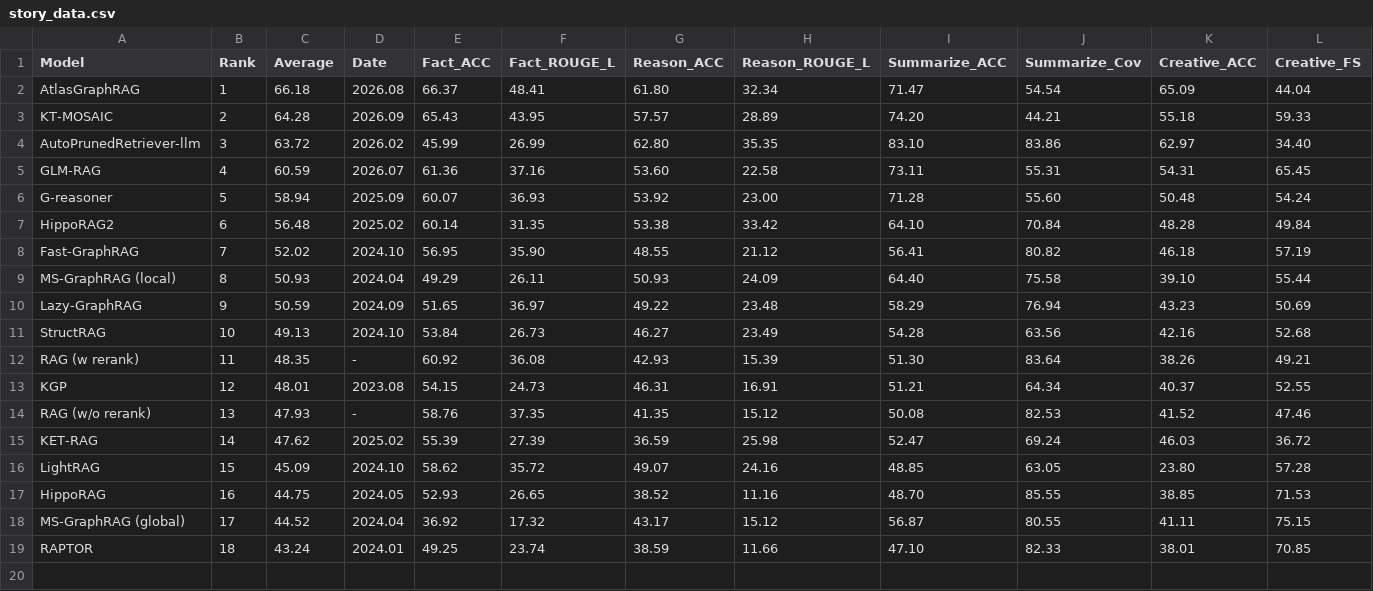
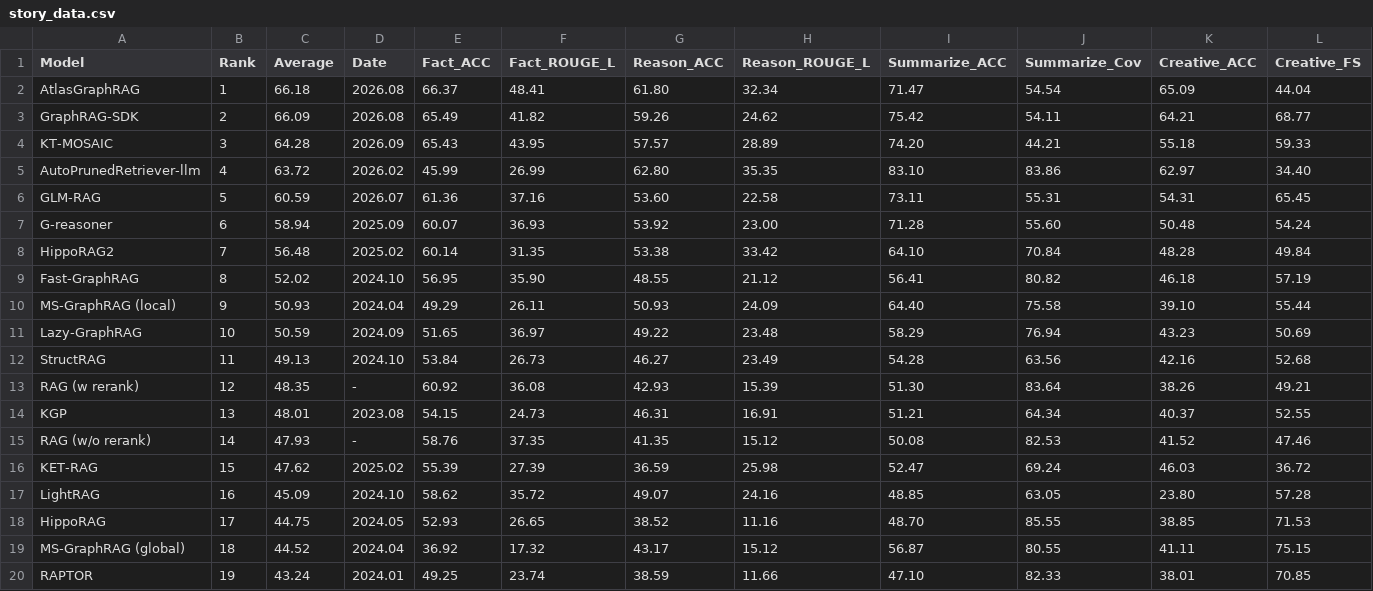
Before and after one commit to GraphRAG-Bench/GraphRAG-Bench.github.io, a CSV file: story_data.csv, drawn as a sheet; only a part is shown; addresses are those after the commit; rows hold the shown columns only; the diff names each change by its address in the sheet, - before the commit and + after, or states it on an @@ line.

```diff
--- a/story_data.csv
+++ b/story_data.csv
+row 3: GraphRAG-SDK | 2 | 66.09 | 2026.08 | 65.49 | 41.82 | 59.26 | 24.62 | 75.42 | 54.11 | 64.21 | 68.77
-B4 (Rank): 2
+B4 (Rank): 3
-B5 (Rank): 3
+B5 (Rank): 4
-B6 (Rank): 4
+B6 (Rank): 5
-B7 (Rank): 5
+B7 (Rank): 6
-B8 (Rank): 6
+B8 (Rank): 7
-B9 (Rank): 7
+B9 (Rank): 8
-B10 (Rank): 8
+B10 (Rank): 9
-B11 (Rank): 9
+B11 (Rank): 10
-B12 (Rank): 10
+B12 (Rank): 11
-B13 (Rank): 11
+B13 (Rank): 12
-B14 (Rank): 12
+B14 (Rank): 13
-B15 (Rank): 13
+B15 (Rank): 14
-B16 (Rank): 14
+B16 (Rank): 15
-B17 (Rank): 15
+B17 (Rank): 16
-B18 (Rank): 16
+B18 (Rank): 17
-B19 (Rank): 17
+B19 (Rank): 18
-B20 (Rank): 18
+B20 (Rank): 19
```
Also changed, not shown: medical_data.csv.
